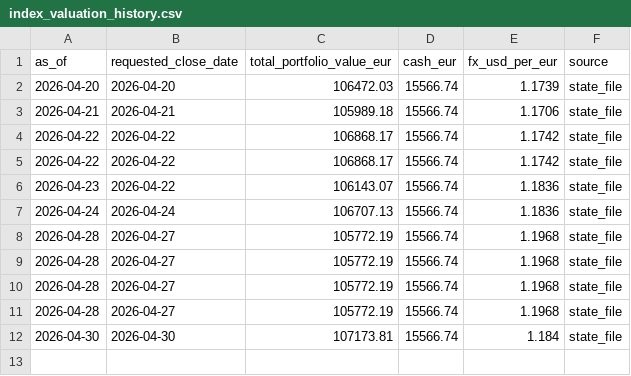
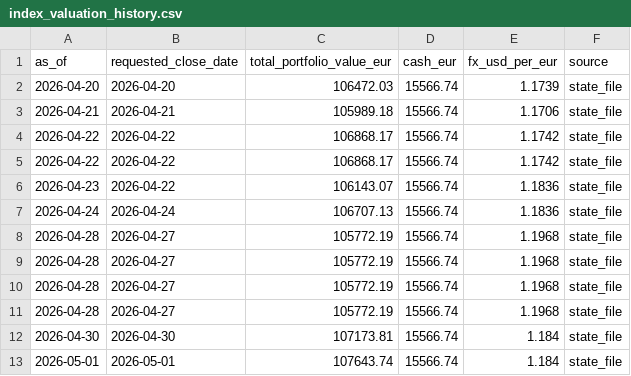
Before and after one commit to market-predictions/weekly-index, a CSV file: output_indices/index_valuation_history.csv, drawn as a sheet.

```diff
--- a/output_indices/index_valuation_history.csv
+++ b/output_indices/index_valuation_history.csv
@@ -12 +12,2 @@ as_of,requested_close_date,total_portfolio_value_eur,cash_eur,fx_usd_per_eur,sou
 2026-04-30,2026-04-30,107173.81,15566.74,1.184,state_file
+2026-05-01,2026-05-01,107643.74,15566.74,1.184,state_file
```
Also changed, not shown: 7 other files.
